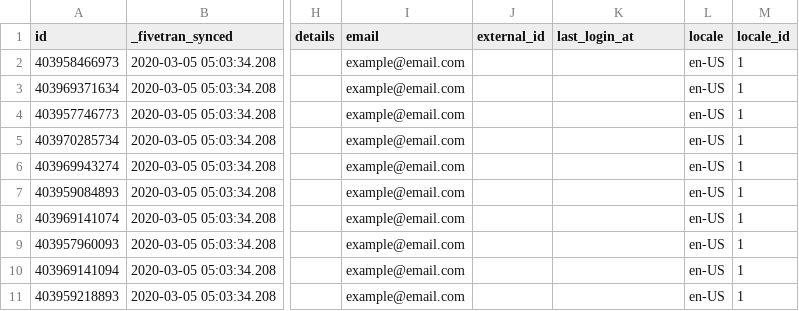
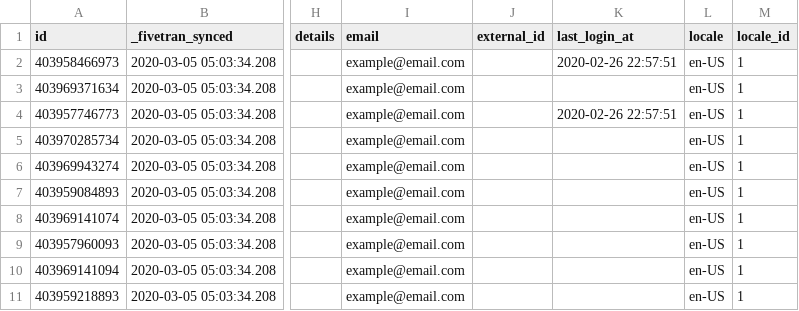
Before and after one commit to fivetran/dbt_zendesk, a CSV file: integration_tests/data/user_data_snowflake.csv, drawn as a sheet; only a part is shown, gaps mark what is left out; the diff names each change by its address in the sheet, - before the commit and + after, or states it on an @@ line.

```diff
--- a/integration_tests/data/user_data_snowflake.csv
+++ b/integration_tests/data/user_data_snowflake.csv
-K2 (last_login_at): (empty)
+K2 (last_login_at): 2020-02-26 22:57:51
-K4 (last_login_at): (empty)
+K4 (last_login_at): 2020-02-26 22:57:51
```
Also changed, not shown: integration_tests/data/user_data.csv, 6 other files.
